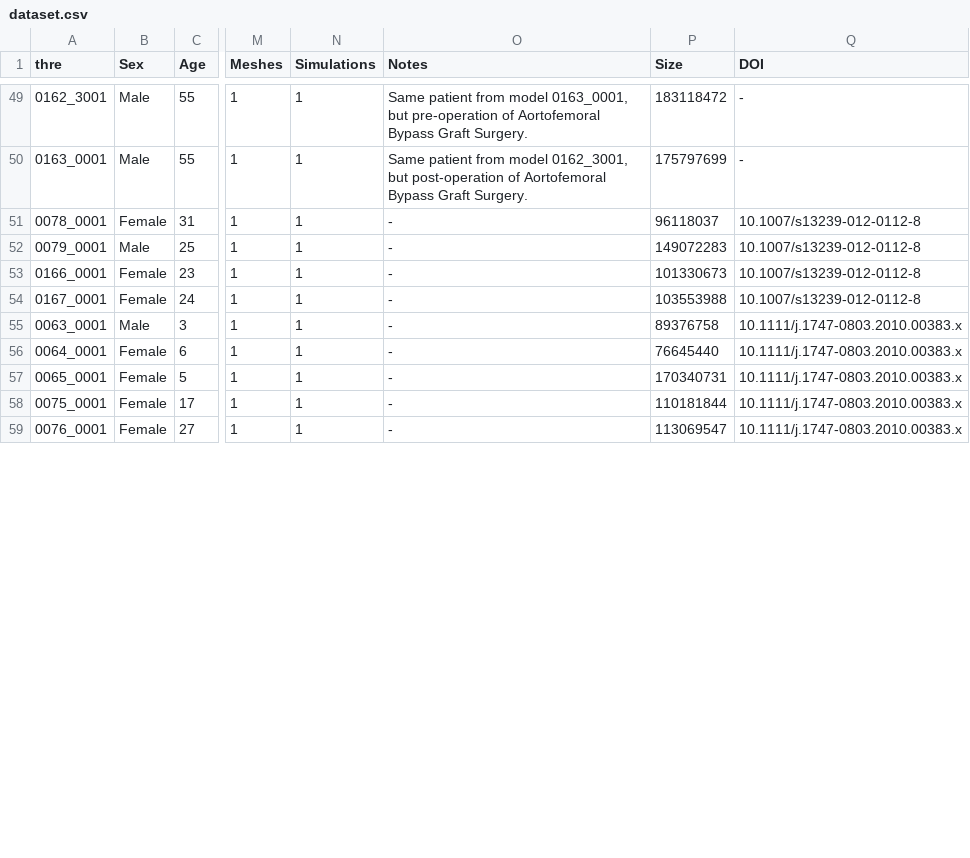
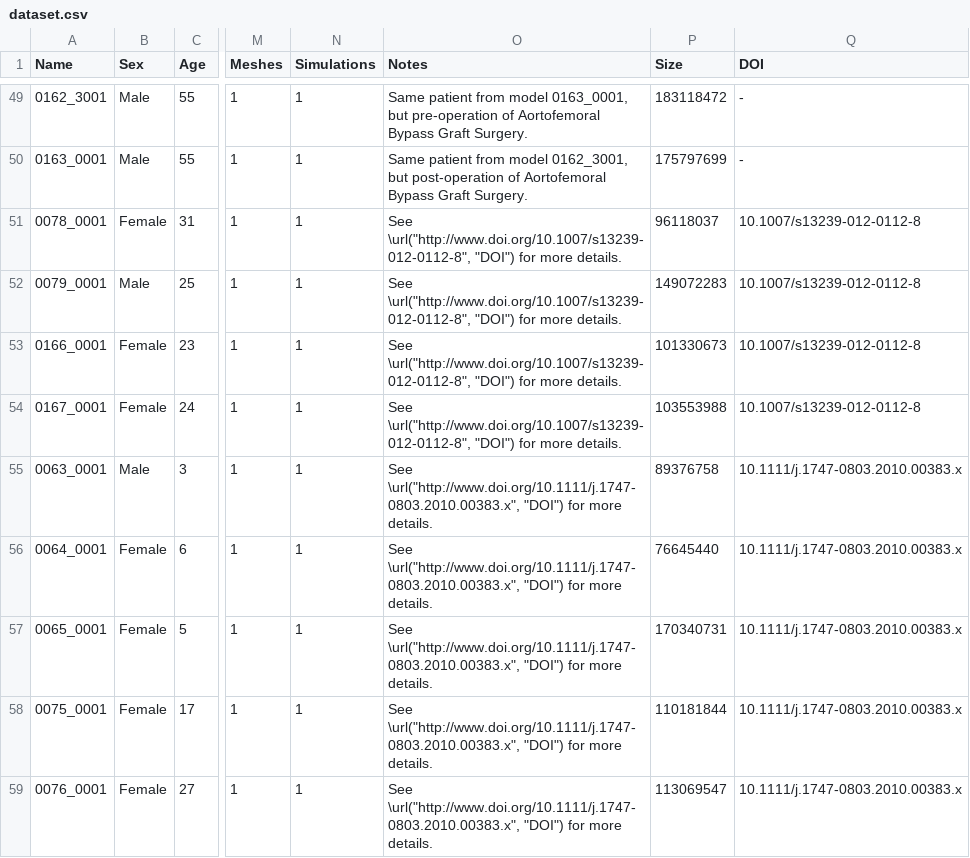
Before and after one commit to SimVascular/vascularmodel, a CSV file: dataset/dataset.csv, drawn as a sheet; only a part is shown, gaps mark what is left out; the diff covers the shown part only; the diff names each change by its address in the sheet, - before the commit and + after, or states it on an @@ line.

Commit message:
updating csv, adding all notes even if no url and changing some formating

```diff
--- a/dataset/dataset.csv
+++ b/dataset/dataset.csv
-A1: thre
+A1: Name
-O51:O54 (Notes): -
+O51:O54 (Notes): See \url("http://www.doi.org/10.1007/s13239-012-0112-8", "DOI") for more details.
-O55:O59 (Notes): -
+O55:O59 (Notes): See \url("http://www.doi.org/10.1111/j.1747-0803.2010.00383.x", "DOI") for more details.
```
Also changed, not shown: 23 edited cells elsewhere in this file, 2 other files.
